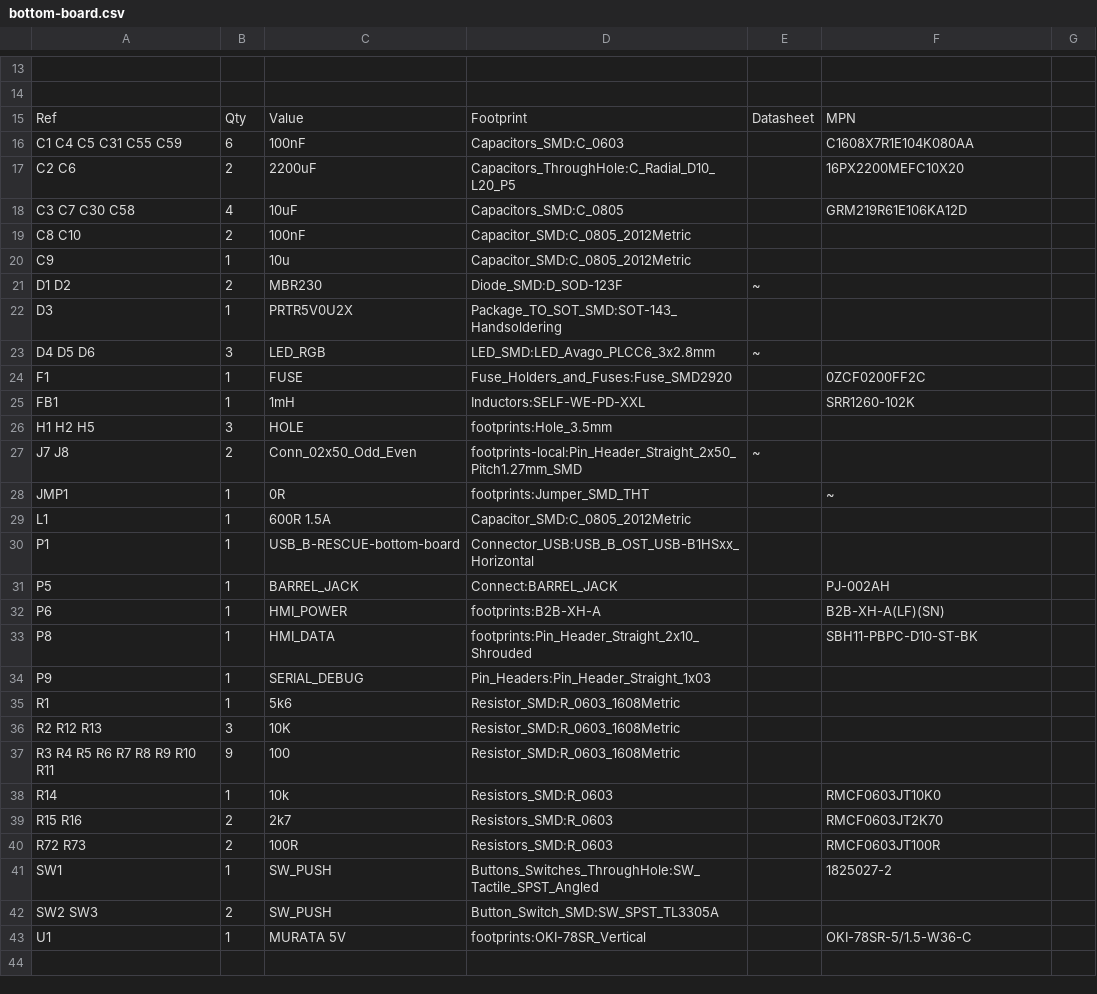
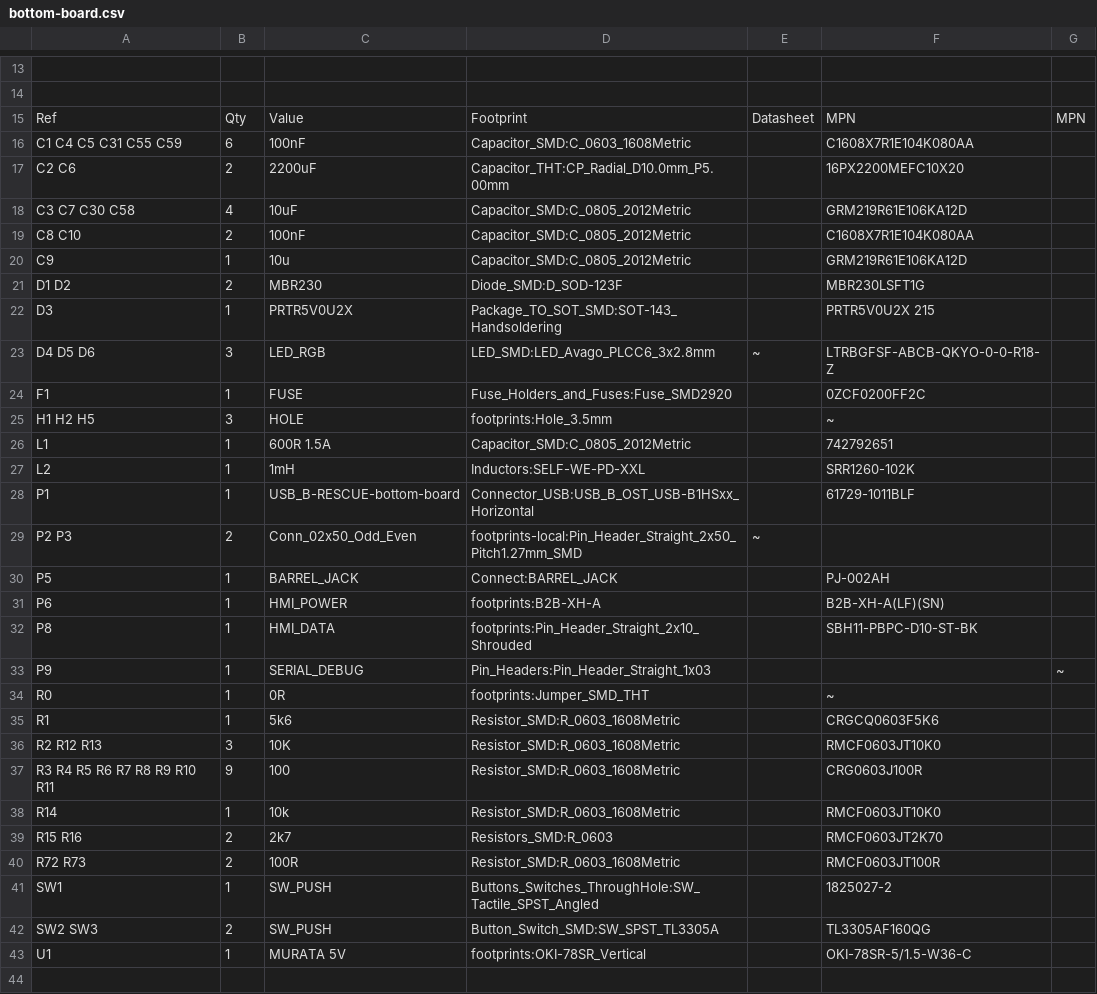
Before and after one commit to mod-audio/mod-hw-duo, a CSV file: hw-design/bottom-board/bottom-board.csv, drawn as a sheet; only a part is shown, gaps mark what is left out; removed rows and columns are numbered as before the commit, all else as after; the diff covers the shown part only; the diff names each change by its address in the sheet, - before the commit and + after, or states it on an @@ line.

```diff
--- a/hw-design/bottom-board/bottom-board.csv
+++ b/hw-design/bottom-board/bottom-board.csv
-G15: (empty)
+G15: MPN
-D16: Capacitors_SMD:C_0603
+D16: Capacitor_SMD:C_0603_1608Metric
-D17: Capacitors_ThroughHole:C_Radial_D10_L20_P5
+D17: Capacitor_THT:CP_Radial_D10.0mm_P5.00mm
-D18: Capacitors_SMD:C_0805
+D18: Capacitor_SMD:C_0805_2012Metric
-F19: (empty)
+F19: C1608X7R1E104K080AA
-F20: (empty)
+F20: GRM219R61E106KA12D
-E21: ~
+E21: (empty)
-F21: (empty)
+F21: MBR230LSFT1G
-F22: (empty)
+F22: PRTR5V0U2X 215
-F23: (empty)
+F23: LTRBGFSF-ABCB-QKYO-0-0-R18-Z
-row 25: FB1 | 1 | 1mH | Inductors:SELF-WE-PD-XXL |  | SRR1260-102K
-F25: (empty)
+F25: ~
-row 27: J7 J8 | 2 | Conn_02x50_Odd_Even | footprints-local:Pin_Header_Straight_2x50_Pitch1.27mm_SMD | ~
-row 28: JMP1 | 1 | 0R | footprints:Jumper_SMD_THT |  | ~
-F26: (empty)
+F26: 742792651
+row 27: L2 | 1 | 1mH | Inductors:SELF-WE-PD-XXL |  | SRR1260-102K
-F28: (empty)
+F28: 61729-1011BLF
+row 29: P2 P3 | 2 | Conn_02x50_Odd_Even | footprints-local:Pin_Header_Straight_2x50_Pitch1.27mm_SMD | ~
-G33: (empty)
+G33: ~
+row 34: R0 | 1 | 0R | footprints:Jumper_SMD_THT |  | ~
-F35: (empty)
+F35: CRGCQ0603F5K6
-F36: (empty)
+F36: RMCF0603JT10K0
-F37: (empty)
+F37: CRG0603J100R
-D38: Resistors_SMD:R_0603
+D38: Resistor_SMD:R_0603_1608Metric
-D40: Resistors_SMD:R_0603
+D40: Resistor_SMD:R_0603_1608Metric
-F42: (empty)
+F42: TL3305AF160QG
```
Also changed, not shown: 10 edited cells elsewhere in this file, 10 other files.
